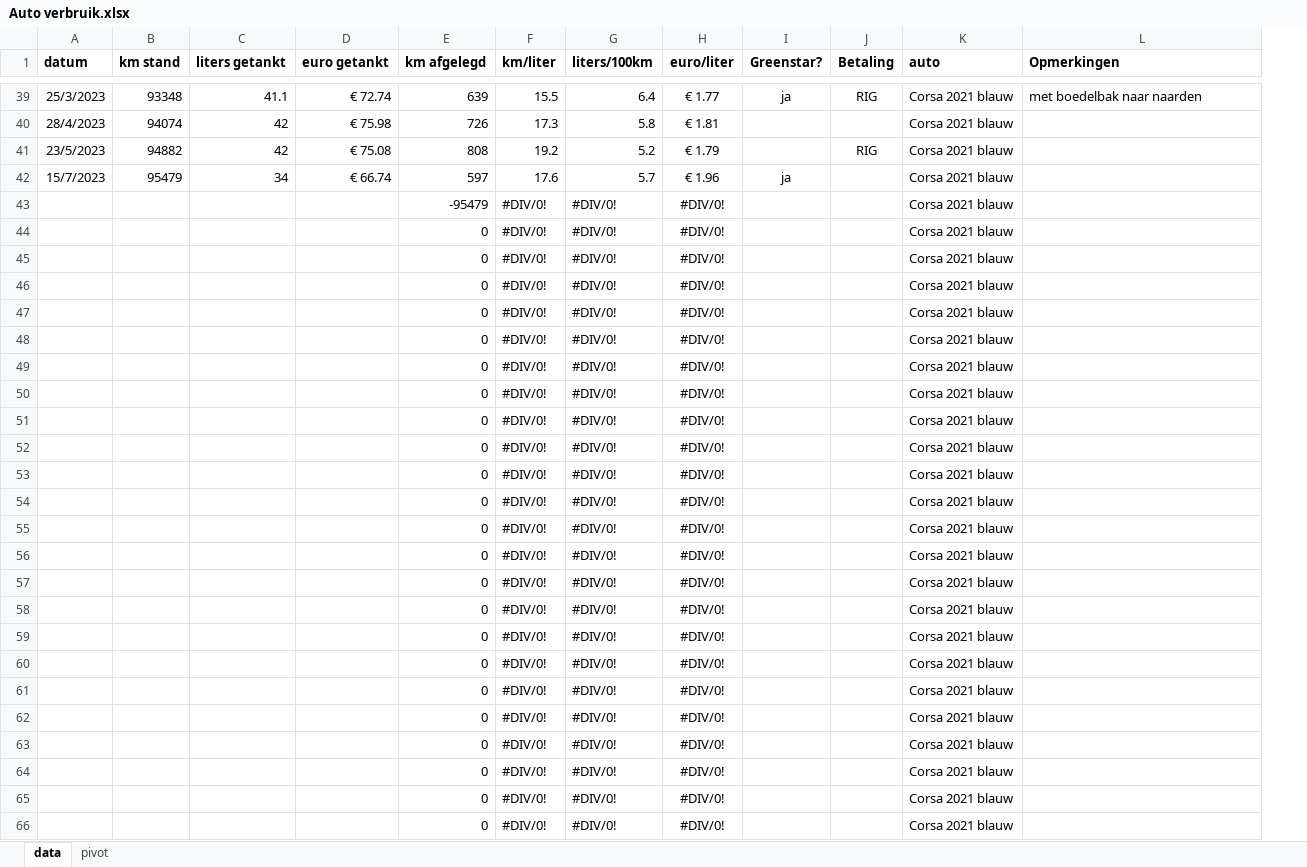
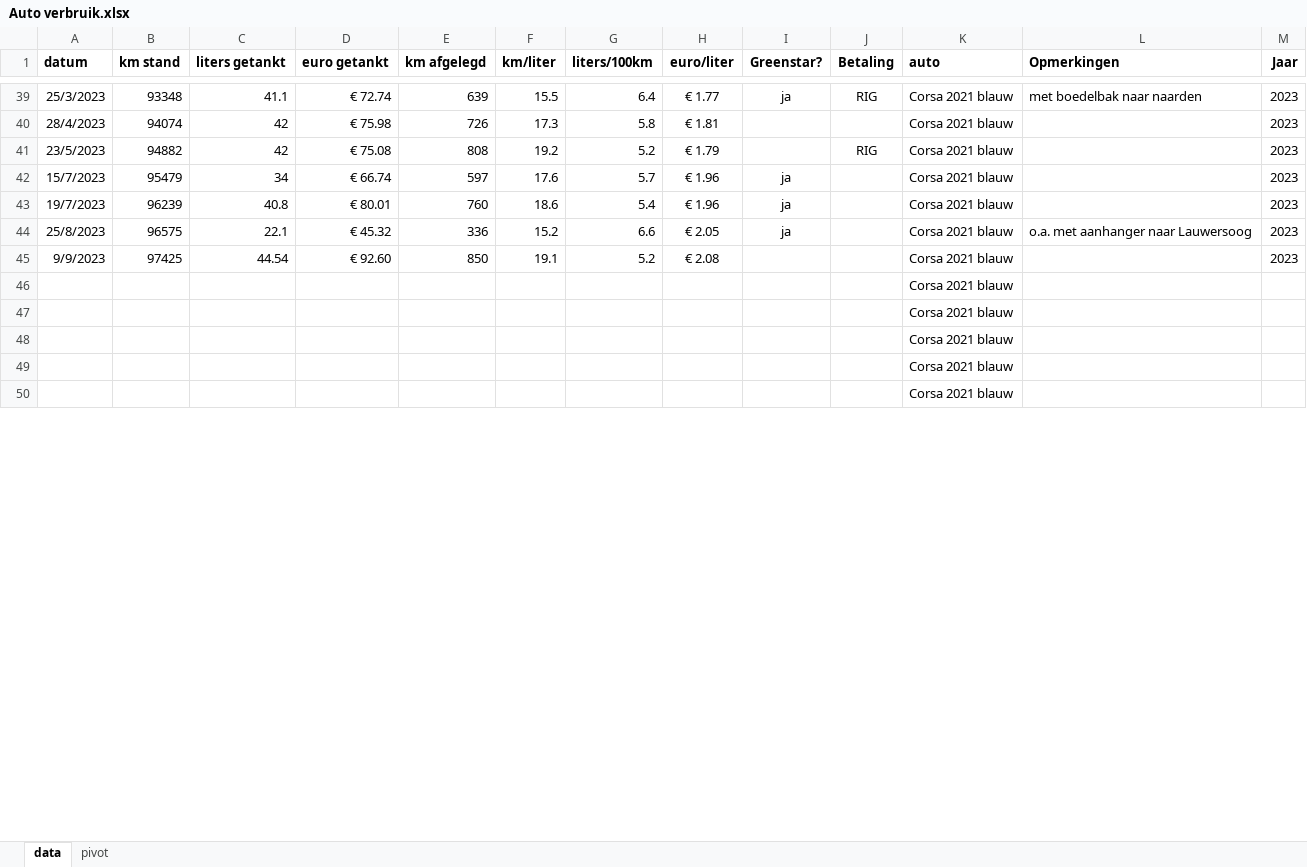
Before and after one commit to martinpastoors/mptools, an Excel workbook: Auto verbruik.xlsx, sheet data, drawn as a sheet; only a part is shown, gaps mark what is left out; values as stored, in another font and other column widths than the file's, no borders; charts and pictures not drawn; removed rows and columns are numbered as before the commit, all else as after; the diff covers the shown part only; the diff names each change by its address in the sheet, - before the commit and + after, or states it on an @@ line.

```diff
--- a/Auto verbruik.xlsx (sheet data)
+++ b/Auto verbruik.xlsx (sheet data)
+column M (Jaar), rows 39-42: all 2023
-row 43:  |  |  |  | -95479 | #DIV/0! | #DIV/0! | #DIV/0! |  |  | Corsa 2021 blauw
-row 44:  |  |  |  | 0 | #DIV/0! | #DIV/0! | #DIV/0! |  |  | Corsa 2021 blauw
-row 45:  |  |  |  | 0 | #DIV/0! | #DIV/0! | #DIV/0! |  |  | Corsa 2021 blauw
-row 46:  |  |  |  | 0 | #DIV/0! | #DIV/0! | #DIV/0! |  |  | Corsa 2021 blauw
-row 47:  |  |  |  | 0 | #DIV/0! | #DIV/0! | #DIV/0! |  |  | Corsa 2021 blauw
-row 48:  |  |  |  | 0 | #DIV/0! | #DIV/0! | #DIV/0! |  |  | Corsa 2021 blauw
-row 49:  |  |  |  | 0 | #DIV/0! | #DIV/0! | #DIV/0! |  |  | Corsa 2021 blauw
-row 50:  |  |  |  | 0 | #DIV/0! | #DIV/0! | #DIV/0! |  |  | Corsa 2021 blauw
-row 51:  |  |  |  | 0 | #DIV/0! | #DIV/0! | #DIV/0! |  |  | Corsa 2021 blauw
-row 52:  |  |  |  | 0 | #DIV/0! | #DIV/0! | #DIV/0! |  |  | Corsa 2021 blauw
-row 53:  |  |  |  | 0 | #DIV/0! | #DIV/0! | #DIV/0! |  |  | Corsa 2021 blauw
-row 54:  |  |  |  | 0 | #DIV/0! | #DIV/0! | #DIV/0! |  |  | Corsa 2021 blauw
-row 55:  |  |  |  | 0 | #DIV/0! | #DIV/0! | #DIV/0! |  |  | Corsa 2021 blauw
-row 56:  |  |  |  | 0 | #DIV/0! | #DIV/0! | #DIV/0! |  |  | Corsa 2021 blauw
-row 57:  |  |  |  | 0 | #DIV/0! | #DIV/0! | #DIV/0! |  |  | Corsa 2021 blauw
-row 58:  |  |  |  | 0 | #DIV/0! | #DIV/0! | #DIV/0! |  |  | Corsa 2021 blauw
-row 59:  |  |  |  | 0 | #DIV/0! | #DIV/0! | #DIV/0! |  |  | Corsa 2021 blauw
-row 60:  |  |  |  | 0 | #DIV/0! | #DIV/0! | #DIV/0! |  |  | Corsa 2021 blauw
-row 61:  |  |  |  | 0 | #DIV/0! | #DIV/0! | #DIV/0! |  |  | Corsa 2021 blauw
-row 62:  |  |  |  | 0 | #DIV/0! | #DIV/0! | #DIV/0! |  |  | Corsa 2021 blauw
-row 63:  |  |  |  | 0 | #DIV/0! | #DIV/0! | #DIV/0! |  |  | Corsa 2021 blauw
-row 64:  |  |  |  | 0 | #DIV/0! | #DIV/0! | #DIV/0! |  |  | Corsa 2021 blauw
-row 65:  |  |  |  | 0 | #DIV/0! | #DIV/0! | #DIV/0! |  |  | Corsa 2021 blauw
-row 66:  |  |  |  | 0 | #DIV/0! | #DIV/0! | #DIV/0! |  |  | Corsa 2021 blauw
+row 43: 19/7/2023 | 96239 | 40.8 | € 80.01 | 760 | 18.6 | 5.4 | € 1.96 | ja |  | Corsa 2021 blauw |  | 2023
+row 44: 25/8/2023 | 96575 | 22.1 | € 45.32 | 336 | 15.2 | 6.6 | € 2.05 | ja |  | Corsa 2021 blauw | o.a. met aanhanger naar Lauwersoog | 2023
+row 45: 9/9/2023 | 97425 | 44.54 | € 92.60 | 850 | 19.1 | 5.2 | € 2.08 |  |  | Corsa 2021 blauw |  | 2023
+row 46:  |  |  |  |  |  |  |  |  |  | Corsa 2021 blauw
+row 47:  |  |  |  |  |  |  |  |  |  | Corsa 2021 blauw
+row 48:  |  |  |  |  |  |  |  |  |  | Corsa 2021 blauw
+row 49:  |  |  |  |  |  |  |  |  |  | Corsa 2021 blauw
+row 50:  |  |  |  |  |  |  |  |  |  | Corsa 2021 blauw
```
Also changed, not shown: 16 added rows and 1 edited cell elsewhere in this sheet, sheet pivot, formulas that keep their value, 1 other file.
